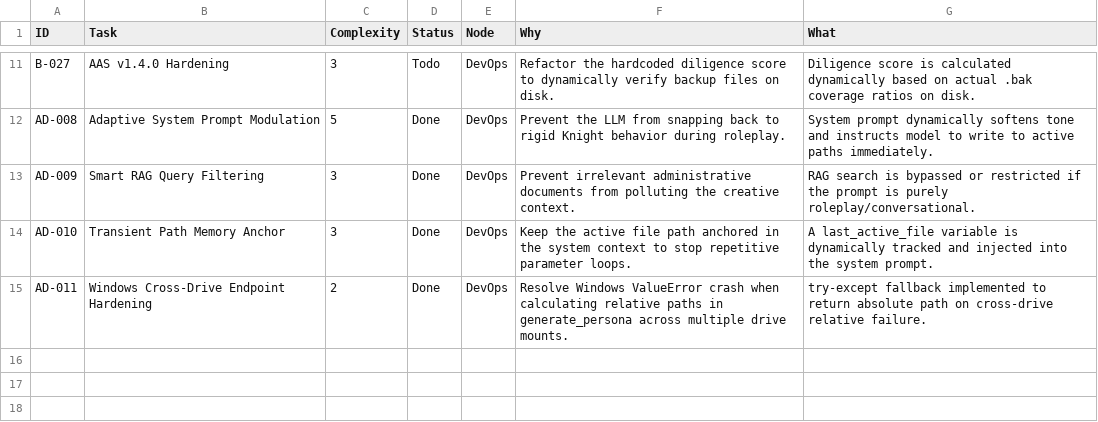
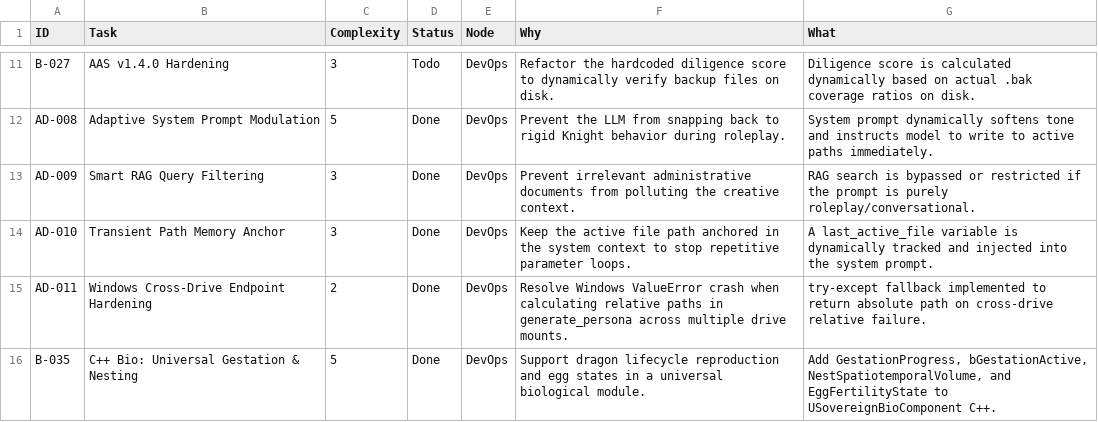
Before and after one commit to DanielAcourt/Ouract_WispCPP7VR-Core, a CSV file: AI_Nexus/DevOps/CURRENT_SPRINT.csv, drawn as a sheet; only a part is shown, gaps mark what is left out; the diff names each change by its address in the sheet, - before the commit and + after, or states it on an @@ line.

```diff
--- a/AI_Nexus/DevOps/CURRENT_SPRINT.csv
+++ b/AI_Nexus/DevOps/CURRENT_SPRINT.csv
+row 16: B-035 | C++ Bio: Universal Gestation & Nesting | 5 | Done | DevOps | Support dragon lifecycle reproduction and egg states in a universal biological module. | Add GestationProgress, bGestationActive, NestSpatiotemporalVolume, and EggFertilityState to USovereignBioComponent C++.
```
Also changed, not shown: 3 other files.
